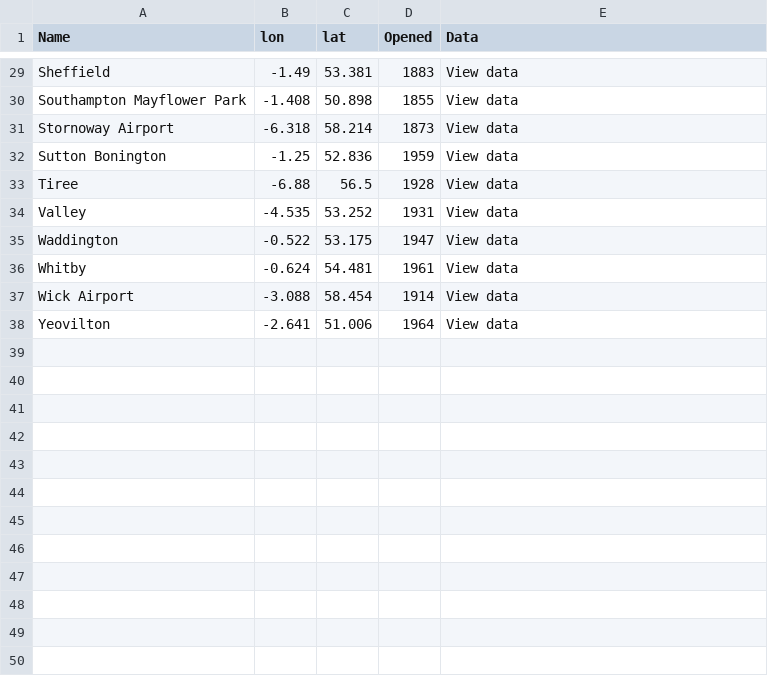
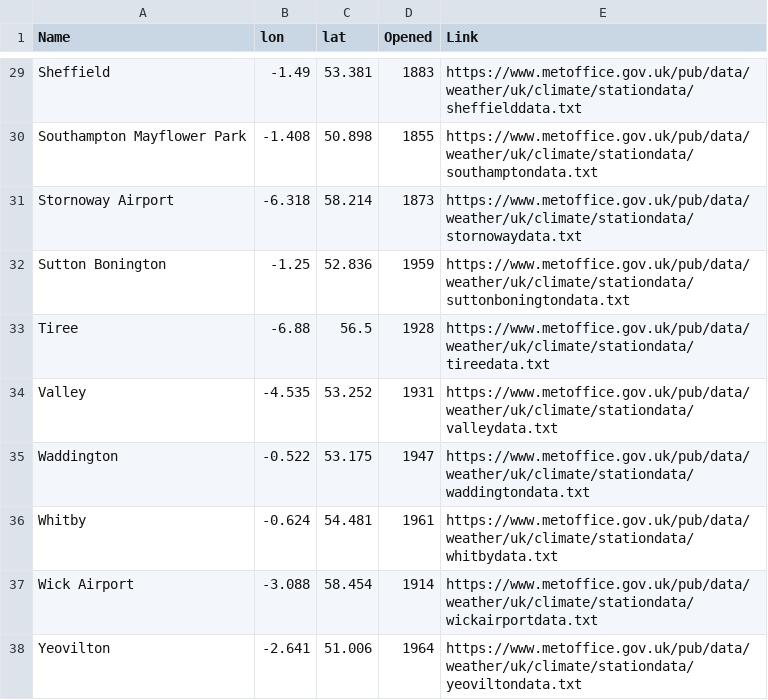
Before and after one commit to JunjieYU-UoM/JunjieYU-UoM.github.io, a CSV file: _data/UK-hist-stataion-meta.csv, drawn as a sheet; only a part is shown, gaps mark what is left out; the diff covers the shown part only; the diff names each change by its address in the sheet, - before the commit and + after, or states it on an @@ line.

```diff
--- a/_data/UK-hist-stataion-meta.csv
+++ b/_data/UK-hist-stataion-meta.csv
-E1: Data
+E1: Link
-E29 (Link): View data
+E29 (Link): https://www.metoffice.gov.uk/pub/data/weather/uk/climate/stationdata/sheffielddata.txt
-E30 (Link): View data
+E30 (Link): https://www.metoffice.gov.uk/pub/data/weather/uk/climate/stationdata/southamptondata.txt
-E31 (Link): View data
+E31 (Link): https://www.metoffice.gov.uk/pub/data/weather/uk/climate/stationdata/stornowaydata.txt
-E32 (Link): View data
+E32 (Link): https://www.metoffice.gov.uk/pub/data/weather/uk/climate/stationdata/suttonboningtondata.txt
-E33 (Link): View data
+E33 (Link): https://www.metoffice.gov.uk/pub/data/weather/uk/climate/stationdata/tireedata.txt
-E34 (Link): View data
+E34 (Link): https://www.metoffice.gov.uk/pub/data/weather/uk/climate/stationdata/valleydata.txt
-E35 (Link): View data
+E35 (Link): https://www.metoffice.gov.uk/pub/data/weather/uk/climate/stationdata/waddingtondata.txt
-E36 (Link): View data
+E36 (Link): https://www.metoffice.gov.uk/pub/data/weather/uk/climate/stationdata/whitbydata.txt
-E37 (Link): View data
+E37 (Link): https://www.metoffice.gov.uk/pub/data/weather/uk/climate/stationdata/wickairportdata.txt
-E38 (Link): View data
+E38 (Link): https://www.metoffice.gov.uk/pub/data/weather/uk/climate/stationdata/yeoviltondata.txt
```
Also changed, not shown: 27 edited cells elsewhere in this file.
